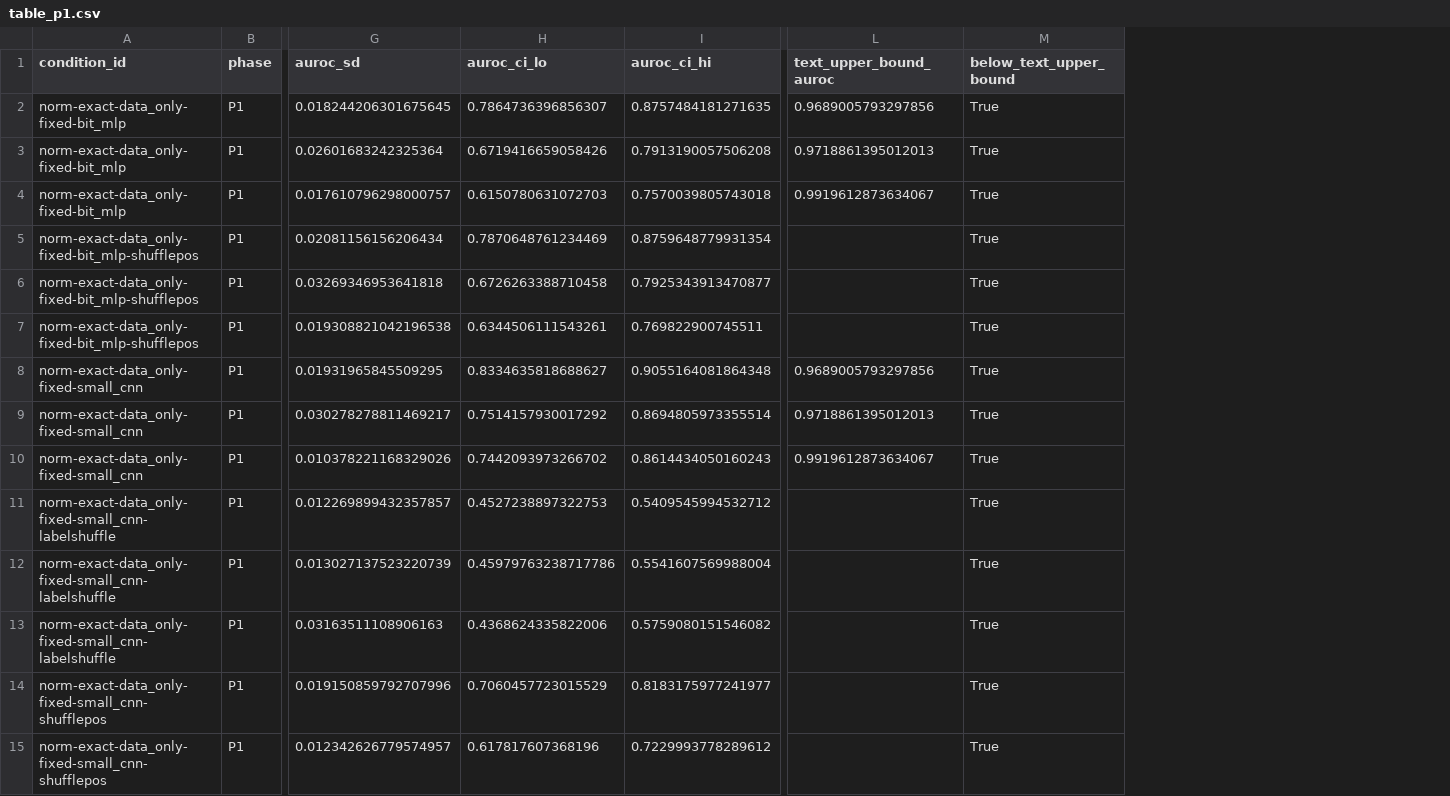
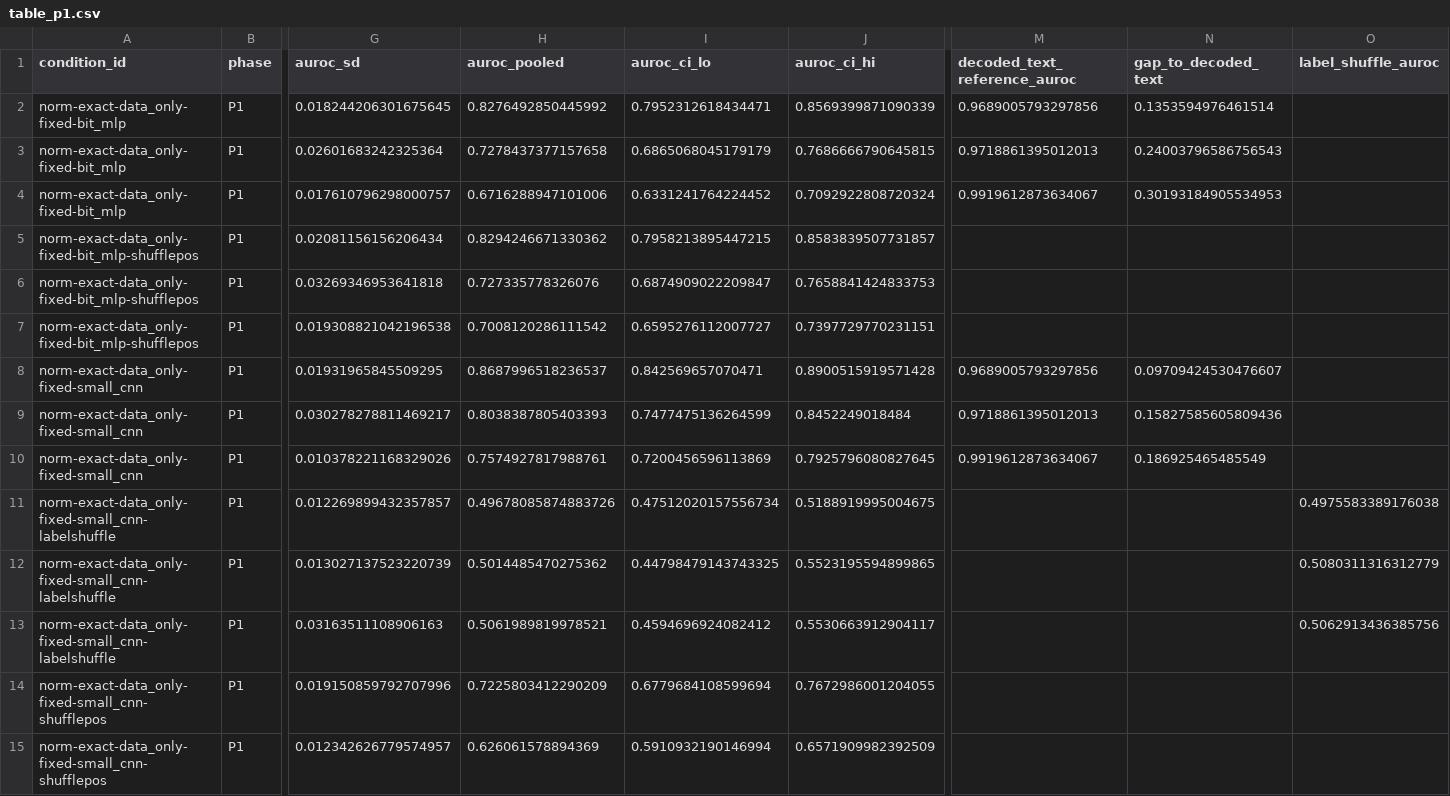
Before and after one commit to bnbong/CNN-QR-phishing-detector, a CSV file: reports/table_p1.csv, drawn as a sheet; only a part is shown, gaps mark what is left out; removed rows and columns are numbered as before the commit, all else as after; the diff covers the shown part only; the diff names each change by its address in the sheet, - before the commit and + after, or states it on an @@ line.

```diff
--- a/reports/table_p1.csv
+++ b/reports/table_p1.csv
+column H (auroc_pooled), rows 2-15: 0.8276492850445992 | 0.7278437377157658 | 0.6716288947101006 | 0.8294246671330362 | 0.727335778326076 | 0.7008120286111542 | 0.8687996518236537 | 0.8038387805403393 | 0.7574927817988761 | 0.49678085874883726 | 0.5014485470275362 | 0.5061989819978521 | 0.7225803412290209 | 0.626061578894369
-column M (below_text_upper_bound), rows 2-15: all True
+column N (gap_to_decoded_text), rows 2-10: 0.1353594976461514 | 0.24003796586756543 | 0.30193184905534953 |  |  |  | 0.09709424530476607 | 0.15827585605809436 | 0.186925465485549
+column O (label_shuffle_auroc), rows 11-13: 0.4975583389176038 | 0.5080311316312779 | 0.5062913436385756
-M1: text_upper_bound_auroc
+M1: decoded_text_reference_auroc
-I2 (auroc_ci_lo): 0.7864736396856307
+I2 (auroc_ci_lo): 0.7952312618434471
-J2 (auroc_ci_hi): 0.8757484181271635
+J2 (auroc_ci_hi): 0.8569399871090339
-I3 (auroc_ci_lo): 0.6719416659058426
+I3 (auroc_ci_lo): 0.6865068045179179
-J3 (auroc_ci_hi): 0.7913190057506208
+J3 (auroc_ci_hi): 0.7686666790645815
-I4 (auroc_ci_lo): 0.6150780631072703
+I4 (auroc_ci_lo): 0.6331241764224452
-J4 (auroc_ci_hi): 0.7570039805743018
+J4 (auroc_ci_hi): 0.7092922808720324
-I5 (auroc_ci_lo): 0.7870648761234469
+I5 (auroc_ci_lo): 0.7958213895447215
-J5 (auroc_ci_hi): 0.8759648779931354
+J5 (auroc_ci_hi): 0.8583839507731857
-I6 (auroc_ci_lo): 0.6726263388710458
+I6 (auroc_ci_lo): 0.6874909022209847
-J6 (auroc_ci_hi): 0.7925343913470877
+J6 (auroc_ci_hi): 0.7658841424833753
-I7 (auroc_ci_lo): 0.6344506111543261
+I7 (auroc_ci_lo): 0.6595276112007727
-J7 (auroc_ci_hi): 0.769822900745511
+J7 (auroc_ci_hi): 0.7397729770231151
-I8 (auroc_ci_lo): 0.8334635818688627
+I8 (auroc_ci_lo): 0.842569657070471
-J8 (auroc_ci_hi): 0.9055164081864348
+J8 (auroc_ci_hi): 0.8900515919571428
-I9 (auroc_ci_lo): 0.7514157930017292
+I9 (auroc_ci_lo): 0.7477475136264599
-J9 (auroc_ci_hi): 0.8694805973355514
+J9 (auroc_ci_hi): 0.8452249018484
-I10 (auroc_ci_lo): 0.7442093973266702
+I10 (auroc_ci_lo): 0.7200456596113869
-J10 (auroc_ci_hi): 0.8614434050160243
+J10 (auroc_ci_hi): 0.7925796080827645
-I11 (auroc_ci_lo): 0.4527238897322753
+I11 (auroc_ci_lo): 0.47512020157556734
-J11 (auroc_ci_hi): 0.5409545994532712
+J11 (auroc_ci_hi): 0.5188919995004675
-I12 (auroc_ci_lo): 0.45979763238717786
+I12 (auroc_ci_lo): 0.44798479143743325
-J12 (auroc_ci_hi): 0.5541607569988004
+J12 (auroc_ci_hi): 0.5523195594899865
-I13 (auroc_ci_lo): 0.4368624335822006
+I13 (auroc_ci_lo): 0.4594696924082412
-J13 (auroc_ci_hi): 0.5759080151546082
+J13 (auroc_ci_hi): 0.5530663912904117
-I14 (auroc_ci_lo): 0.7060457723015529
+I14 (auroc_ci_lo): 0.6779684108599694
-J14 (auroc_ci_hi): 0.8183175977241977
+J14 (auroc_ci_hi): 0.7672986001204055
-I15 (auroc_ci_lo): 0.617817607368196
+I15 (auroc_ci_lo): 0.5910932190146994
-J15 (auroc_ci_hi): 0.7229993778289612
+J15 (auroc_ci_hi): 0.6571909982392509
```
Also changed, not shown: 2 edited cells elsewhere in this file, reports/table_p2.csv, 35 other files.
